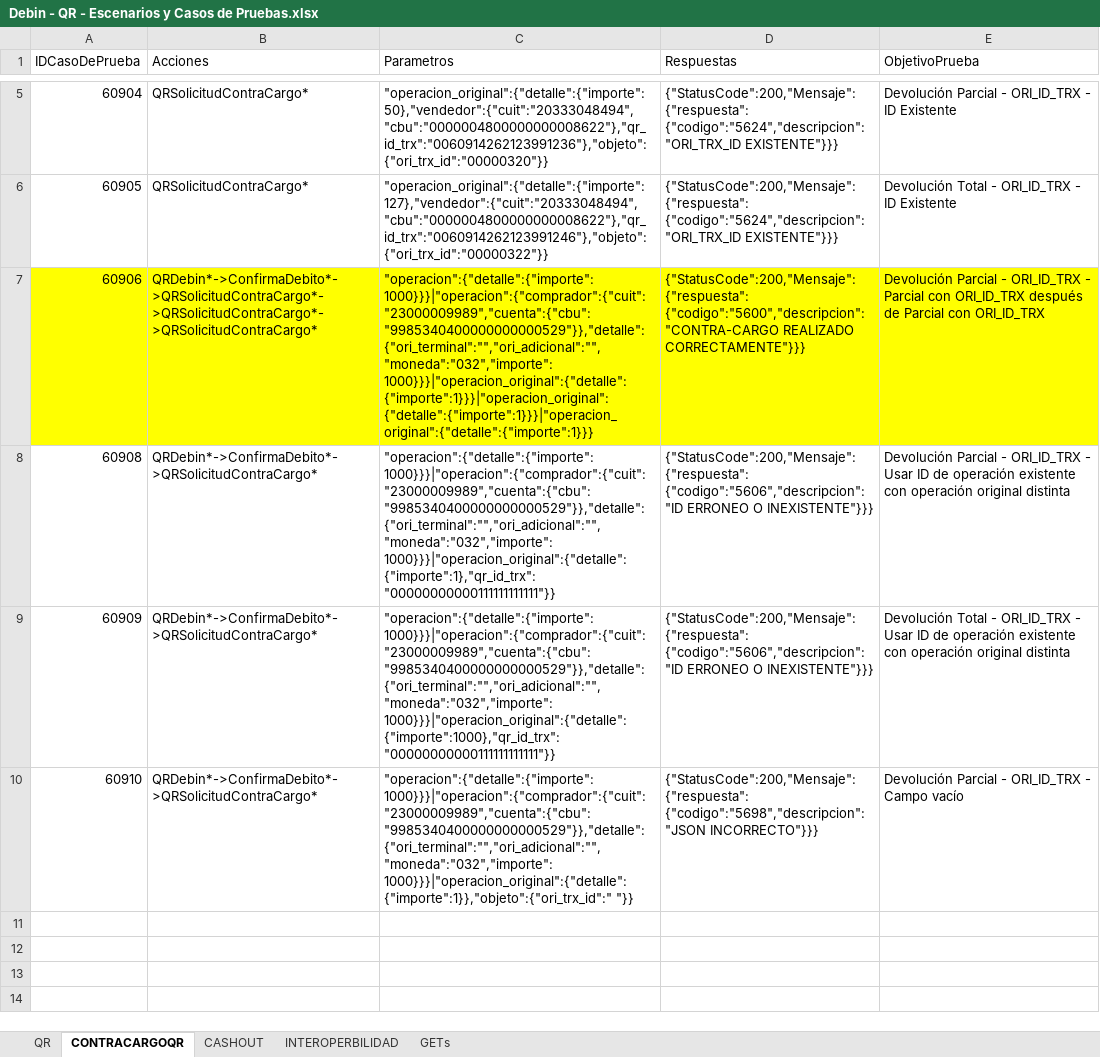
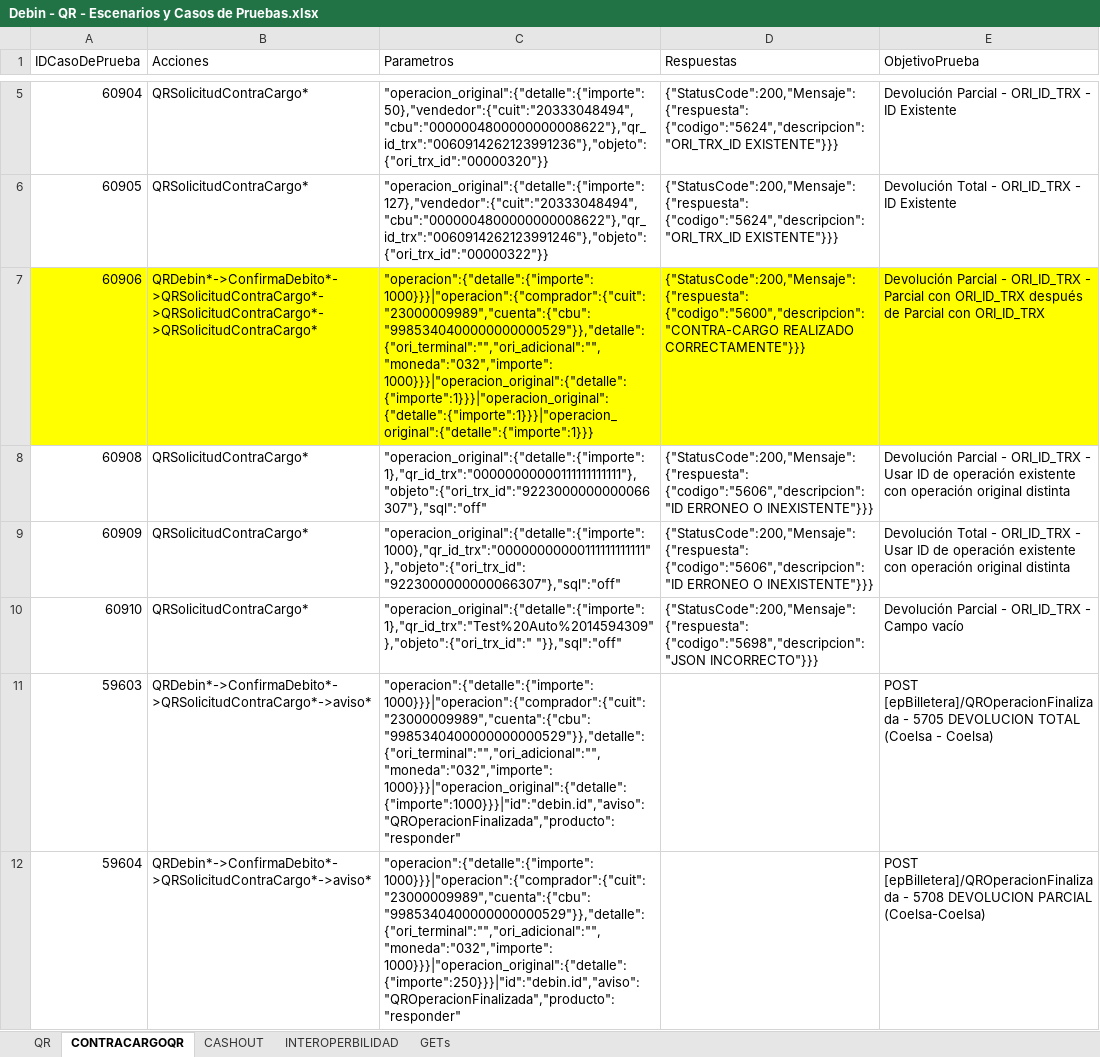
Before and after one commit to lucasacostabosch/Inazuma-Debin, an Excel workbook: Ambiente/Debin - QR - Escenarios y Casos de Pruebas.xlsx, sheet CONTRACARGOQR, drawn as a sheet; only a part is shown, gaps mark what is left out; values as stored, in another font and other column widths than the file's, no borders; the diff names each change by its address in the sheet, - before the commit and + after, or states it on an @@ line.

Commit message:
Validacion de parametro bd

```diff
--- a/Ambiente/Debin - QR - Escenarios y Casos de Pruebas.xlsx (sheet CONTRACARGOQR)
+++ b/Ambiente/Debin - QR - Escenarios y Casos de Pruebas.xlsx (sheet CONTRACARGOQR)
-B8:B10 (Acciones): QRDebin*->ConfirmaDebito*->QRSolicitudContraCargo*
+B8:B10 (Acciones): QRSolicitudContraCargo*
-C8 (Parametros): "operacion":{"detalle":{"importe":1000}}}|"operacion":{"comprador":{"cuit":"23000009989","cuenta":{"cbu":"9985340400000000000529"}},"detalle":{"ori_terminal":"","ori_adicional":"","moneda":"032","importe":1000}}}|"operacion_original":{"detalle":{"importe":1},"qr_id_trx":"00000000000111111111111"}}
+C8 (Parametros): "operacion_original":{"detalle":{"importe":1},"qr_id_trx":"00000000000111111111111"},"objeto":{"ori_trx_id":"9223000000000066307"},"sql":"off"
-C9 (Parametros): "operacion":{"detalle":{"importe":1000}}}|"operacion":{"comprador":{"cuit":"23000009989","cuenta":{"cbu":"9985340400000000000529"}},"detalle":{"ori_terminal":"","ori_adicional":"","moneda":"032","importe":1000}}}|"operacion_original":{"detalle":{"importe":1000},"qr_id_trx":"00000000000111111111111"}}
+C9 (Parametros): "operacion_original":{"detalle":{"importe":1000},"qr_id_trx":"00000000000111111111111"},"objeto":{"ori_trx_id":"9223000000000066307"},"sql":"off"
-C10 (Parametros): "operacion":{"detalle":{"importe":1000}}}|"operacion":{"comprador":{"cuit":"23000009989","cuenta":{"cbu":"9985340400000000000529"}},"detalle":{"ori_terminal":"","ori_adicional":"","moneda":"032","importe":1000}}}|"operacion_original":{"detalle":{"importe":1}},"objeto":{"ori_trx_id":" "}}
+C10 (Parametros): "operacion_original":{"detalle":{"importe":1},"qr_id_trx":"Test%20Auto%2014594309"},"objeto":{"ori_trx_id":" "}},"sql":"off"
+row 11: 59603 | QRDebin*->ConfirmaDebito*->QRSolicitudContraCargo*->aviso* | "operacion":{"detalle":{"importe":1000}}}|"operacion":{"comprador":{"cuit":"23000009989","cuenta":{"cbu":"9985340400000000000529"}},"detalle":{"ori_terminal":"","ori_adicional":"","moneda":"032","importe":1000}}}|"operacion_original":{"detalle":{"importe":1000}}}|"id":"debin.id","aviso":"QROperacionFinalizada","producto":"responder" |  | POST [epBilletera]/QROperacionFinalizada - 5705 DEVOLUCION TOTAL (Coelsa - Coelsa)
+row 12: 59604 | QRDebin*->ConfirmaDebito*->QRSolicitudContraCargo*->aviso* | "operacion":{"detalle":{"importe":1000}}}|"operacion":{"comprador":{"cuit":"23000009989","cuenta":{"cbu":"9985340400000000000529"}},"detalle":{"ori_terminal":"","ori_adicional":"","moneda":"032","importe":1000}}}|"operacion_original":{"detalle":{"importe":250}}}|"id":"debin.id","aviso":"QROperacionFinalizada","producto":"responder" |  | POST [epBilletera]/QROperacionFinalizada - 5708 DEVOLUCION PARCIAL (Coelsa-Coelsa)
```
Also changed, not shown: sheet GETs, 1 other file.
